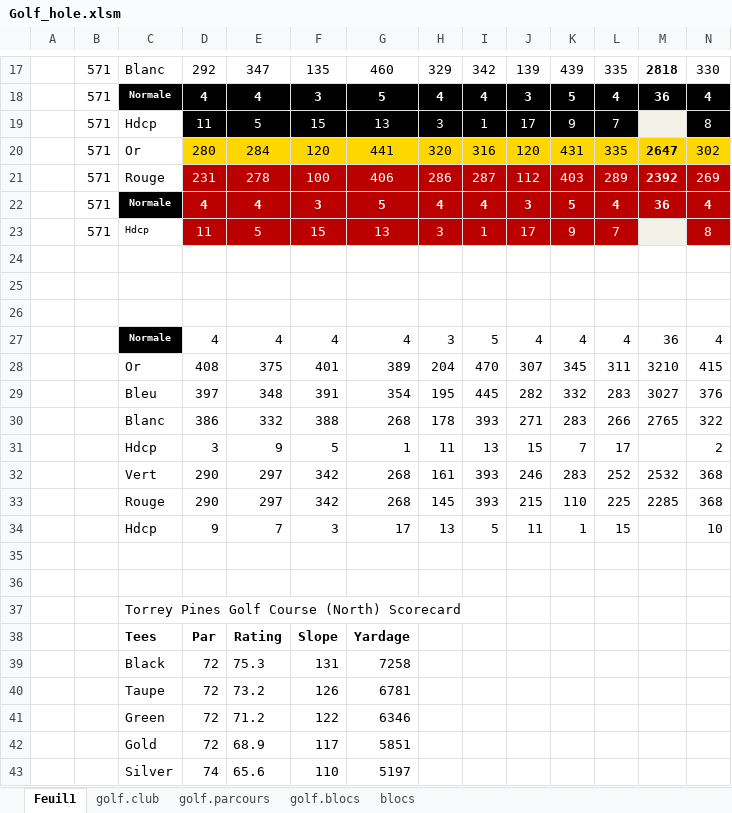
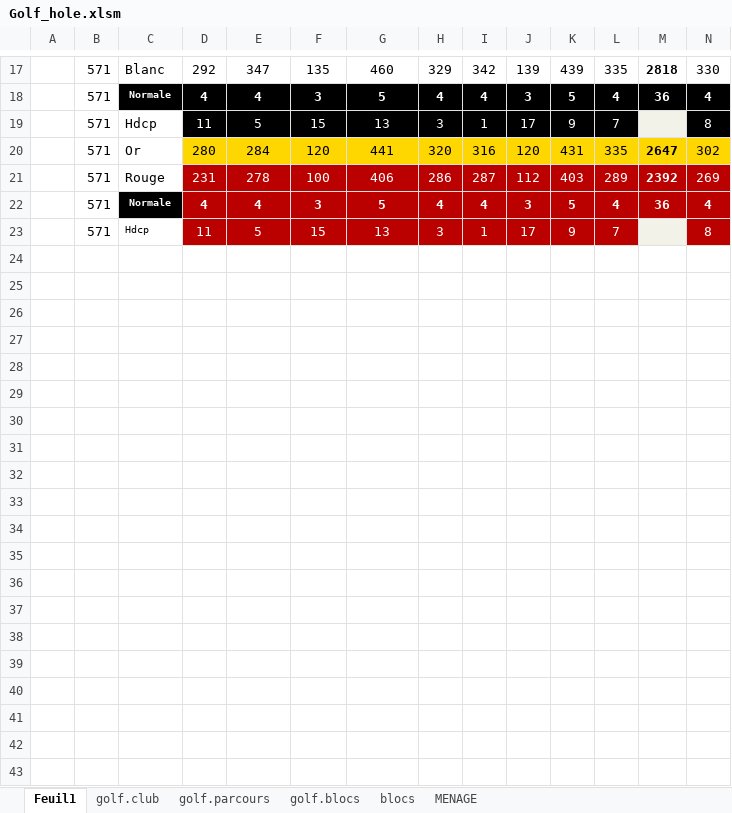
Before and after one commit to cdore00/golf, an Excel workbook: Golf_hole.xlsm, sheet Feuil1, drawn as a sheet; only a part is shown, gaps mark what is left out; values as stored, in another font and other column widths than the file's, no borders; charts and pictures not drawn; rows hold the shown columns only; the diff covers the shown part only; the diff names each change by its address in the sheet, - before the commit and + after, or states it on an @@ line.

Commit message:
scoreTab map

```diff
--- a/Golf_hole.xlsm (sheet Feuil1)
+++ b/Golf_hole.xlsm (sheet Feuil1)
+sheet tab: MENAGE
-row 24: (empty)
-row 25: (empty)
-row 26: (empty)
-row 27:  |  | Normale | 4 | 4 | 4 | 4 | 3 | 5 | 4 | 4 | 4 | 36 | 4
-row 28:  |  | Or | 408 | 375 | 401 | 389 | 204 | 470 | 307 | 345 | 311 | 3210 | 415
-row 29:  |  | Bleu | 397 | 348 | 391 | 354 | 195 | 445 | 282 | 332 | 283 | 3027 | 376
-row 30:  |  | Blanc | 386 | 332 | 388 | 268 | 178 | 393 | 271 | 283 | 266 | 2765 | 322
-row 31:  |  | Hdcp | 3 | 9 | 5 | 1 | 11 | 13 | 15 | 7 | 17 |  | 2
-row 32:  |  | Vert | 290 | 297 | 342 | 268 | 161 | 393 | 246 | 283 | 252 | 2532 | 368
-row 33:  |  | Rouge | 290 | 297 | 342 | 268 | 145 | 393 | 215 | 110 | 225 | 2285 | 368
-row 34:  |  | Hdcp | 9 | 7 | 3 | 17 | 13 | 5 | 11 | 1 | 15 |  | 10
-row 35: (empty)
-row 36: (empty)
-row 37:  |  | Torrey Pines Golf Course (North) Scorecard
-row 38:  |  | Tees | Par | Rating | Slope | Yardage
-row 39:  |  | Black | 72 | 75.3 | 131 | 7258
-row 40:  |  | Taupe | 72 | 73.2 | 126 | 6781
-row 41:  |  | Green | 72 | 71.2 | 122 | 6346
-row 42:  |  | Gold | 72 | 68.9 | 117 | 5851
-row 43:  |  | Silver | 74 | 65.6 | 110 | 5197
```
Also changed, not shown: 12 removed rows elsewhere in this sheet, charts or pictures, 10 other files.
